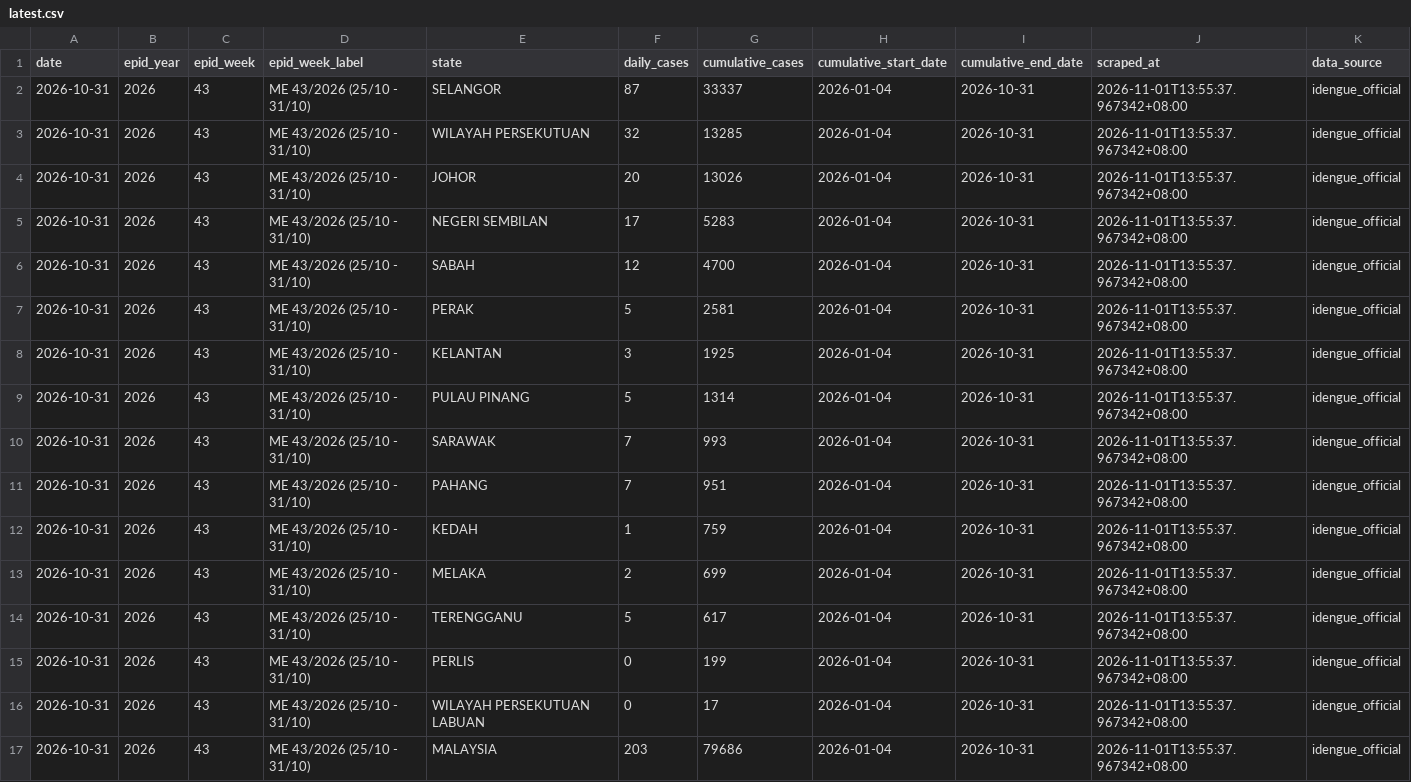
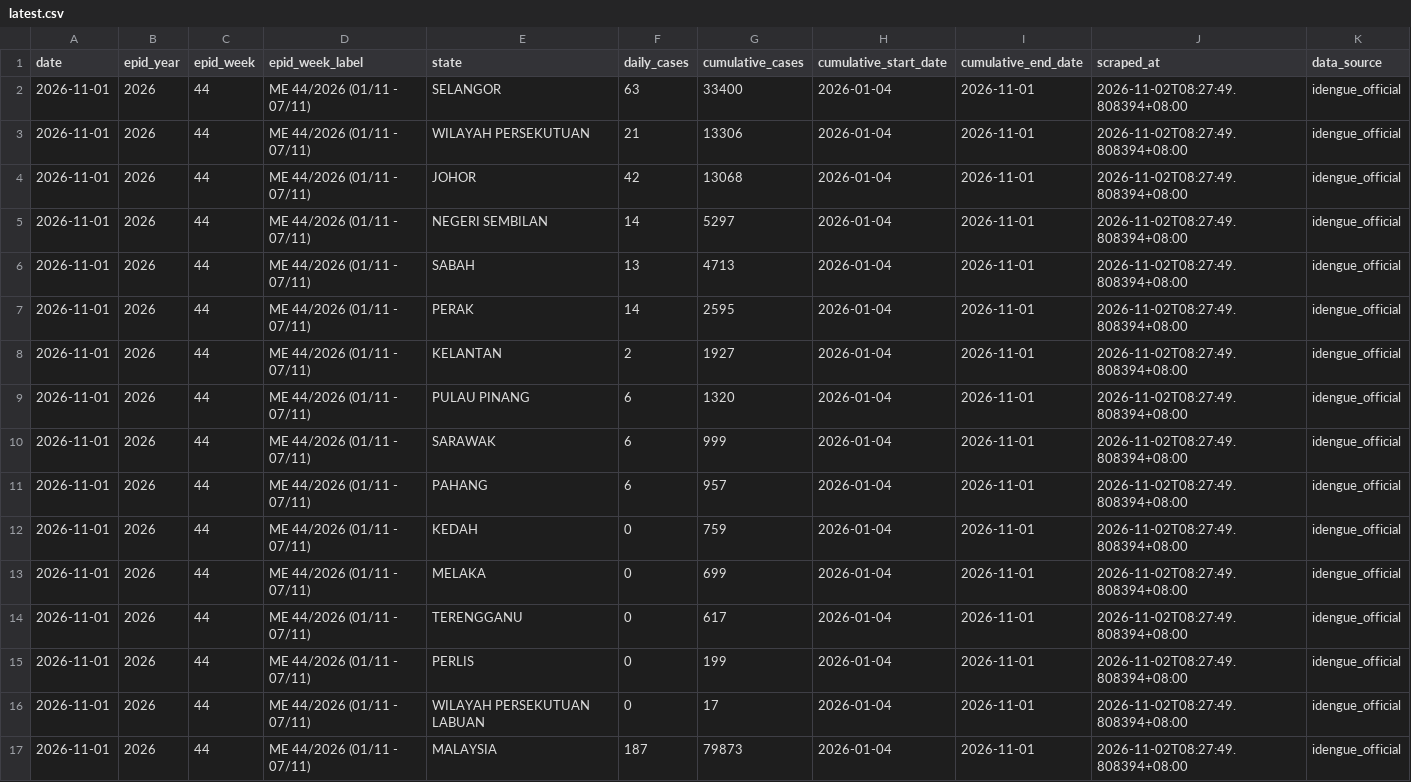
Before and after one commit to MohdAzmiSuliman/dailycaseden_iden, a CSV file: data/latest.csv, drawn as a sheet.

```diff
--- a/data/latest.csv
+++ b/data/latest.csv
@@ -1,17 +1,17 @@
 date,epid_year,epid_week,epid_week_label,state,daily_cases,cumulative_cases,cumulative_start_date,cumulative_end_date,scraped_at,data_source
-2026-10-31,2026,43,ME 43/2026 (25/10 - 31/10),SELANGOR,87,33337,2026-01-04,2026-10-31,2026-11-01T13:55:37.967342+08:00,idengue_official
-2026-10-31,2026,43,ME 43/2026 (25/10 - 31/10),WILAYAH PERSEKUTUAN,32,13285,2026-01-04,2026-10-31,2026-11-01T13:55:37.967342+08:00,idengue_official
-2026-10-31,2026,43,ME 43/2026 (25/10 - 31/10),JOHOR,20,13026,2026-01-04,2026-10-31,2026-11-01T13:55:37.967342+08:00,idengue_official
-2026-10-31,2026,43,ME 43/2026 (25/10 - 31/10),NEGERI SEMBILAN,17,5283,2026-01-04,2026-10-31,2026-11-01T13:55:37.967342+08:00,idengue_official
-2026-10-31,2026,43,ME 43/2026 (25/10 - 31/10),SABAH,12,4700,2026-01-04,2026-10-31,2026-11-01T13:55:37.967342+08:00,idengue_official
-2026-10-31,2026,43,ME 43/2026 (25/10 - 31/10),PERAK,5,2581,2026-01-04,2026-10-31,2026-11-01T13:55:37.967342+08:00,idengue_official
-2026-10-31,2026,43,ME 43/2026 (25/10 - 31/10),KELANTAN,3,1925,2026-01-04,2026-10-31,2026-11-01T13:55:37.967342+08:00,idengue_official
-2026-10-31,2026,43,ME 43/2026 (25/10 - 31/10),PULAU PINANG,5,1314,2026-01-04,2026-10-31,2026-11-01T13:55:37.967342+08:00,idengue_official
-2026-10-31,2026,43,ME 43/2026 (25/10 - 31/10),SARAWAK,7,993,2026-01-04,2026-10-31,2026-11-01T13:55:37.967342+08:00,idengue_official
-2026-10-31,2026,43,ME 43/2026 (25/10 - 31/10),PAHANG,7,951,2026-01-04,2026-10-31,2026-11-01T13:55:37.967342+08:00,idengue_official
-2026-10-31,2026,43,ME 43/2026 (25/10 - 31/10),KEDAH,1,759,2026-01-04,2026-10-31,2026-11-01T13:55:37.967342+08:00,idengue_official
-2026-10-31,2026,43,ME 43/2026 (25/10 - 31/10),MELAKA,2,699,2026-01-04,2026-10-31,2026-11-01T13:55:37.967342+08:00,idengue_official
-2026-10-31,2026,43,ME 43/2026 (25/10 - 31/10),TERENGGANU,5,617,2026-01-04,2026-10-31,2026-11-01T13:55:37.967342+08:00,idengue_official
-2026-10-31,2026,43,ME 43/2026 (25/10 - 31/10),PERLIS,0,199,2026-01-04,2026-10-31,2026-11-01T13:55:37.967342+08:00,idengue_official
-2026-10-31,2026,43,ME 43/2026 (25/10 - 31/10),WILAYAH PERSEKUTUAN LABUAN,0,17,2026-01-04,2026-10-31,2026-11-01T13:55:37.967342+08:00,idengue_official
-2026-10-31,2026,43,ME 43/2026 (25/10 - 31/10),MALAYSIA,203,79686,2026-01-04,2026-10-31,2026-11-01T13:55:37.967342+08:00,idengue_official
+2026-11-01,2026,44,ME 44/2026 (01/11 - 07/11),SELANGOR,63,33400,2026-01-04,2026-11-01,2026-11-02T08:27:49.808394+08:00,idengue_official
+2026-11-01,2026,44,ME 44/2026 (01/11 - 07/11),WILAYAH PERSEKUTUAN,21,13306,2026-01-04,2026-11-01,2026-11-02T08:27:49.808394+08:00,idengue_official
+2026-11-01,2026,44,ME 44/2026 (01/11 - 07/11),JOHOR,42,13068,2026-01-04,2026-11-01,2026-11-02T08:27:49.808394+08:00,idengue_official
+2026-11-01,2026,44,ME 44/2026 (01/11 - 07/11),NEGERI SEMBILAN,14,5297,2026-01-04,2026-11-01,2026-11-02T08:27:49.808394+08:00,idengue_official
+2026-11-01,2026,44,ME 44/2026 (01/11 - 07/11),SABAH,13,4713,2026-01-04,2026-11-01,2026-11-02T08:27:49.808394+08:00,idengue_official
+2026-11-01,2026,44,ME 44/2026 (01/11 - 07/11),PERAK,14,2595,2026-01-04,2026-11-01,2026-11-02T08:27:49.808394+08:00,idengue_official
+2026-11-01,2026,44,ME 44/2026 (01/11 - 07/11),KELANTAN,2,1927,2026-01-04,2026-11-01,2026-11-02T08:27:49.808394+08:00,idengue_official
+2026-11-01,2026,44,ME 44/2026 (01/11 - 07/11),PULAU PINANG,6,1320,2026-01-04,2026-11-01,2026-11-02T08:27:49.808394+08:00,idengue_official
+2026-11-01,2026,44,ME 44/2026 (01/11 - 07/11),SARAWAK,6,999,2026-01-04,2026-11-01,2026-11-02T08:27:49.808394+08:00,idengue_official
+2026-11-01,2026,44,ME 44/2026 (01/11 - 07/11),PAHANG,6,957,2026-01-04,2026-11-01,2026-11-02T08:27:49.808394+08:00,idengue_official
+2026-11-01,2026,44,ME 44/2026 (01/11 - 07/11),KEDAH,0,759,2026-01-04,2026-11-01,2026-11-02T08:27:49.808394+08:00,idengue_official
+2026-11-01,2026,44,ME 44/2026 (01/11 - 07/11),MELAKA,0,699,2026-01-04,2026-11-01,2026-11-02T08:27:49.808394+08:00,idengue_official
+2026-11-01,2026,44,ME 44/2026 (01/11 - 07/11),TERENGGANU,0,617,2026-01-04,2026-11-01,2026-11-02T08:27:49.808394+08:00,idengue_official
+2026-11-01,2026,44,ME 44/2026 (01/11 - 07/11),PERLIS,0,199,2026-01-04,2026-11-01,2026-11-02T08:27:49.808394+08:00,idengue_official
+2026-11-01,2026,44,ME 44/2026 (01/11 - 07/11),WILAYAH PERSEKUTUAN LABUAN,0,17,2026-01-04,2026-11-01,2026-11-02T08:27:49.808394+08:00,idengue_official
+2026-11-01,2026,44,ME 44/2026 (01/11 - 07/11),MALAYSIA,187,79873,2026-01-04,2026-11-01,2026-11-02T08:27:49.808394+08:00,idengue_official
```
Also changed, not shown: data/historical_dengue_cases.csv, 7 other files.
